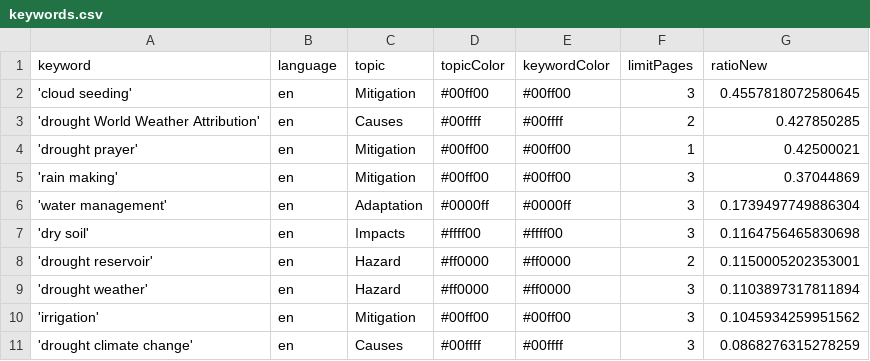
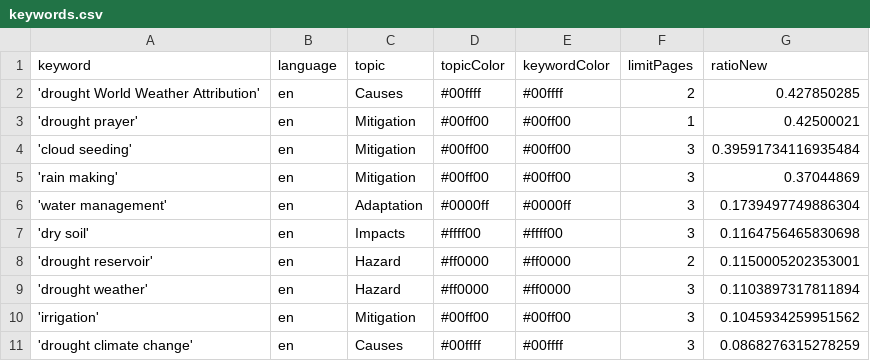
Before and after one commit to hb219-news/droughtIsComing, a CSV file: keywords.csv, drawn as a sheet; removed rows and columns are numbered as before the commit, all else as after; the diff names each change by its address in the sheet, - before the commit and + after, or states it on an @@ line.

```diff
--- a/keywords.csv
+++ b/keywords.csv
-row 2: 'cloud seeding' | en | Mitigation | #00ff00 | #00ff00 | 3 | 0.4557818072580645
+row 4: 'cloud seeding' | en | Mitigation | #00ff00 | #00ff00 | 3 | 0.39591734116935484
```
Also changed, not shown: csv/news_2025_11.csv.
